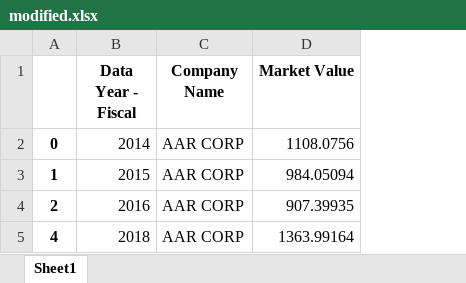
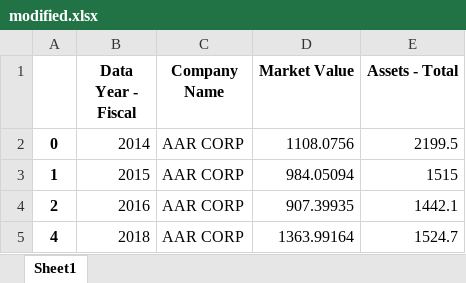
Before and after one commit to jamebozo/pandas_example, an Excel workbook: modified.xlsx, sheet Sheet1, drawn as a sheet; values as stored, in another font and other column widths than the file's, no borders; the diff names each change by its address in the sheet, - before the commit and + after, or states it on an @@ line.

```diff
--- a/modified.xlsx (sheet Sheet1)
+++ b/modified.xlsx (sheet Sheet1)
+column E (Assets - Total), rows 2-5: 2199.5 | 1515 | 1442.1 | 1524.7
```
Also changed, not shown: 2 other files.
